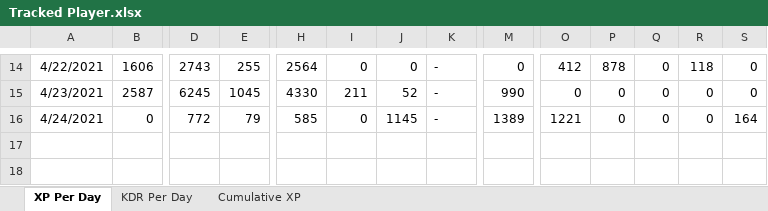
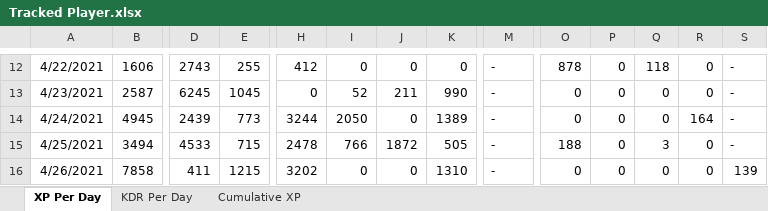
Before and after one commit to PBonnema/Clanalytics, an Excel workbook: Dashboards/Tracked Player.xlsx, sheet XP Per Day, drawn as a sheet; only a part is shown, gaps mark what is left out; values as stored, in another font and other column widths than the file's, no borders; addresses are those after the commit; rows hold the shown columns only; the diff covers the shown part only; the diff names each change by its address in the sheet, - before the commit and + after, or states it on an @@ line.

```diff
--- a/Dashboards/Tracked Player.xlsx (sheet XP Per Day)
+++ b/Dashboards/Tracked Player.xlsx (sheet XP Per Day)
-H12: 2564
+H12: 412
-K12: -
+K12: 0
-M12: 0
+M12: -
-O12: 412
+O12: 878
-P12: 878
+P12: 0
-Q12: 0
+Q12: 118
-R12: 118
+R12: 0
-S12:S13: 0
+S12:S13: -
-H13: 4330
+H13: 0
-I13: 211
+I13: 52
-J13: 52
+J13: 211
-K13: -
+K13: 990
-M13: 990
+M13: -
-B14: 0
+B14: 4945
-D14: 772
+D14: 2439
-E14: 79
+E14: 773
-H14: 585
+H14: 3244
-I14: 0
+I14: 2050
-J14: 1145
+J14: 0
-K14: -
+K14: 1389
-M14: 1389
+M14: -
-O14: 1221
+O14: 0
-R14: 0
+R14: 164
-S14: 164
+S14: -
+row 15: 4/25/2021 | 3494 | 4533 | 715 | 2478 | 766 | 1872 | 505 | - | 188 | 0 | 3 | 0 | -
+row 16: 4/26/2021 | 7858 | 411 | 1215 | 3202 | 0 | 0 | 1310 | - | 0 | 0 | 0 | 0 | 139
```
Also changed, not shown: 2 removed rows and 67 edited cells elsewhere in this sheet, sheet KDR Per Day, charts or pictures, Dashboards/Clan Leaderboard.xlsx, Dashboards/DRONE.xlsx, 9 other files.
